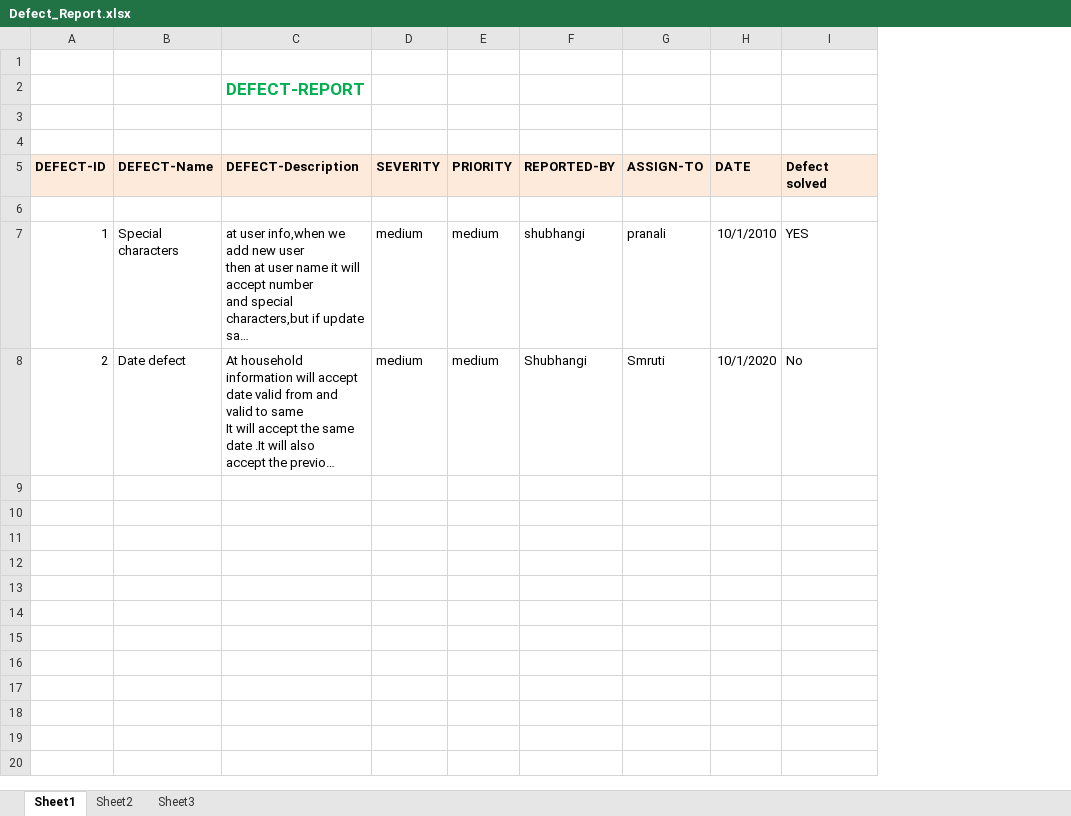
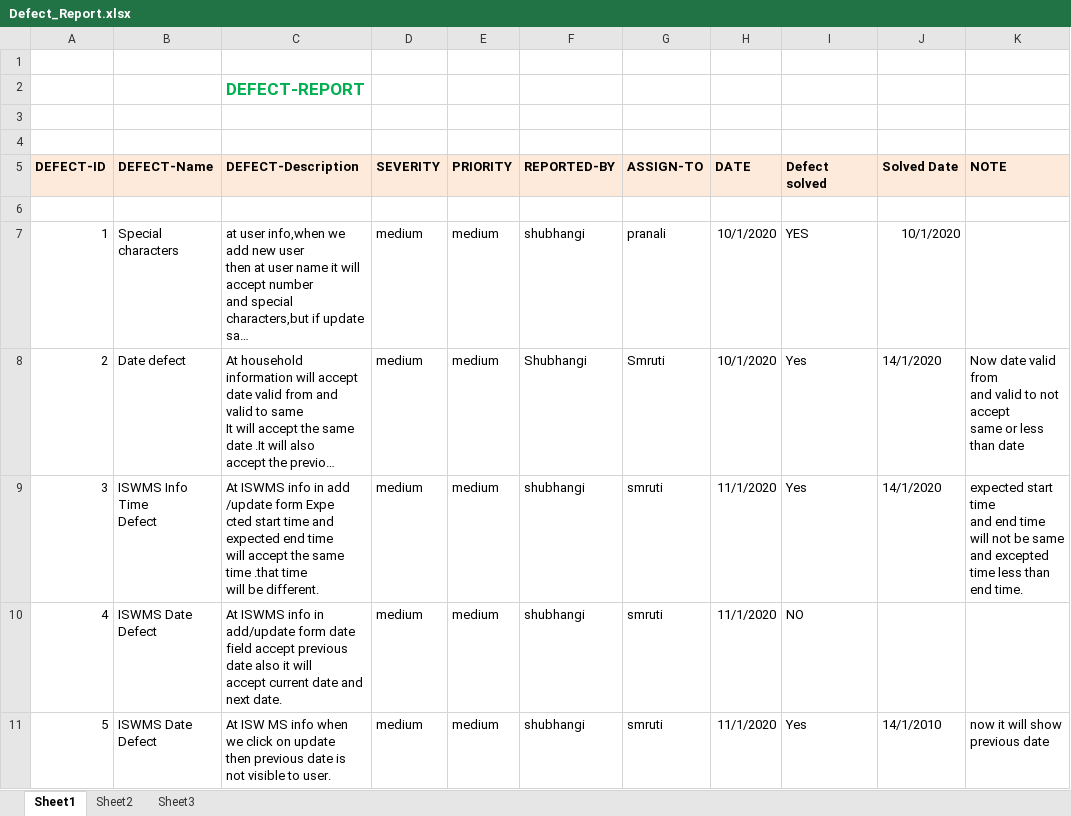
Before and after one commit to neeraytech/ISWMS, an Excel workbook: Shubhangi/Defect_Report.xlsx, sheet Sheet1, drawn as a sheet; long unchanged cells end in …; values as stored, in another font and other column widths than the file's, no borders; ↵ is a line break in a cell; the diff names each change by its address in the sheet, - before the commit and + after, or states it on an @@ line.

```diff
--- a/Shubhangi/Defect_Report.xlsx (sheet Sheet1)
+++ b/Shubhangi/Defect_Report.xlsx (sheet Sheet1)
+column J (Solved Date), rows 7-8: 10/1/2020 | 14/1/2020
+column K (NOTE), row 8: Now date valid from ↵ and valid to not accept ↵ same or less than date
-H7 (DATE): 10/1/2010
+H7 (DATE): 10/1/2020
-I8 (Defect solved): No
+I8 (Defect solved): Yes
+row 9: 3 | ISWMS Info Time ↵ Defect | At ISWMS info in add /update form Expe ↵ cted start time and expected end time ↵ will accept the same time .that time ↵ will be different. | medium | medium | shubhangi | smruti | 11/1/2020 | Yes | 14/1/2020 | expected start time ↵ and end time will not be same and excepted ↵ time less than end time.
+row 10: 4 | ISWMS Date Defect | At ISWMS info in add/update form date ↵ field accept previous date also it will ↵ accept current date and next date. | medium | medium | shubhangi | smruti | 11/1/2020 | NO
+row 11: 5 | ISWMS Date Defect | At ISW MS info when we click on update ↵ then previous date is not visible to user. | medium | medium | shubhangi | smruti | 11/1/2020 | Yes | 14/1/2010 | now it will show previous date
```
Also changed, not shown: Shubhangi/Use_Case_V_0_4.xlsx, 1 other file.
